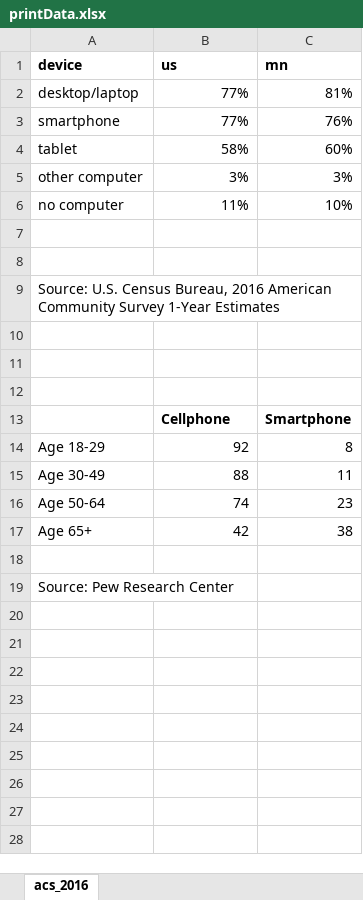
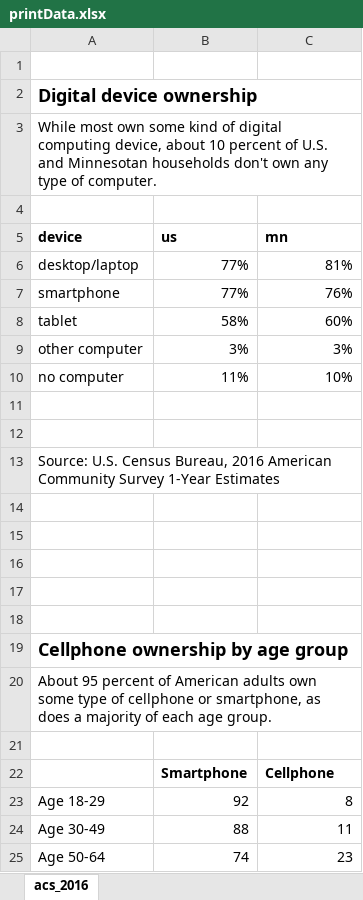
Before and after one commit to striblab/datadrop, an Excel workbook: 20170927-devices/builds/development/data/_raw/printData.xlsx, sheet acs_2016, drawn as a sheet; only a part is shown; the shorter side is filled out with more unchanged rows; values as stored, in another font and other column widths than the file's, no borders; charts and pictures not drawn; addresses are those after the commit; the diff names each change by its address in the sheet, - before the commit and + after, or states it on an @@ line.

```diff
--- a/20170927-devices/builds/development/data/_raw/printData.xlsx (sheet acs_2016)
+++ b/20170927-devices/builds/development/data/_raw/printData.xlsx (sheet acs_2016)
+row 1: (empty)
+row 2: Digital device ownership
+row 3: While most own some kind of digital computing device, about 10 percent of U.S. and Minnesotan households don't own any type of computer.
+row 4: (empty)
-row 17:  | Cellphone | Smartphone
+row 17: (empty)
+row 18: (empty)
+row 19: Cellphone ownership by age group
+row 20: About 95 percent of American adults own some type of cellphone or smartphone, as does a majority of each age group.
+row 21: (empty)
+row 22:  | Smartphone | Cellphone
```
Also changed, not shown: charts or pictures, 7 other files.
